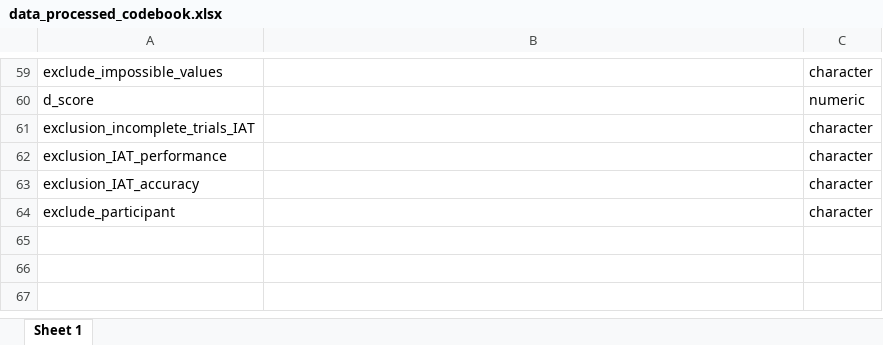
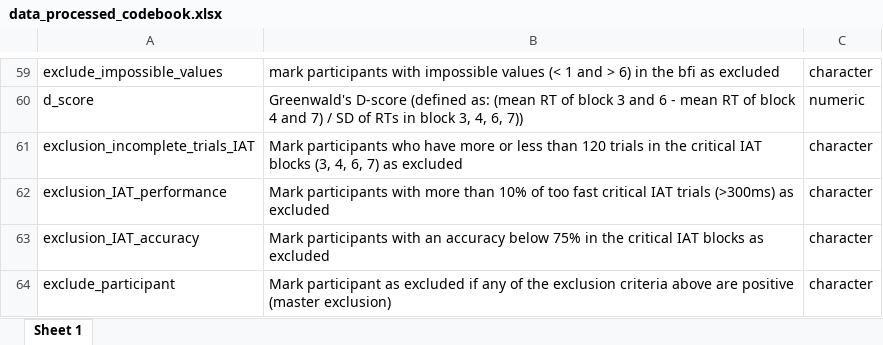
Before and after one commit to andre-minder/dpm-assignments, an Excel workbook: personality and race-IAT study/data/processed/data_processed_codebook.xlsx, sheet Sheet 1, drawn as a sheet; only a part is shown, gaps mark what is left out; values as stored, in another font and other column widths than the file's, no borders; the diff covers the shown part only; the diff names each change by its address in the sheet, - before the commit and + after, or states it on an @@ line.

```diff
--- a/personality and race-IAT study/data/processed/data_processed_codebook.xlsx (sheet Sheet 1)
+++ b/personality and race-IAT study/data/processed/data_processed_codebook.xlsx (sheet Sheet 1)
-B59: (empty)
+B59: mark participants with impossible values (< 1 and > 6) in the bfi as excluded
-B60: (empty)
+B60: Greenwald's D-score (defined as: (mean RT of block 3 and 6 - mean RT of block 4 and 7) / SD of RTs in block 3, 4, 6, 7))
-B61: (empty)
+B61: Mark participants who have more or less than 120 trials in the critical IAT blocks (3, 4, 6, 7) as excluded
-B62: (empty)
+B62: Mark participants with more than 10% of too fast critical IAT trials (>300ms) as excluded
-B63: (empty)
+B63: Mark participants with an accuracy below 75% in the critical IAT blocks as excluded
-B64: (empty)
+B64: Mark participant as excluded if any of the exclusion criteria above are positive (master exclusion)
```
Also changed, not shown: 5 added rows, 5 removed rows and 54 edited cells elsewhere in this sheet, 3 other files.
